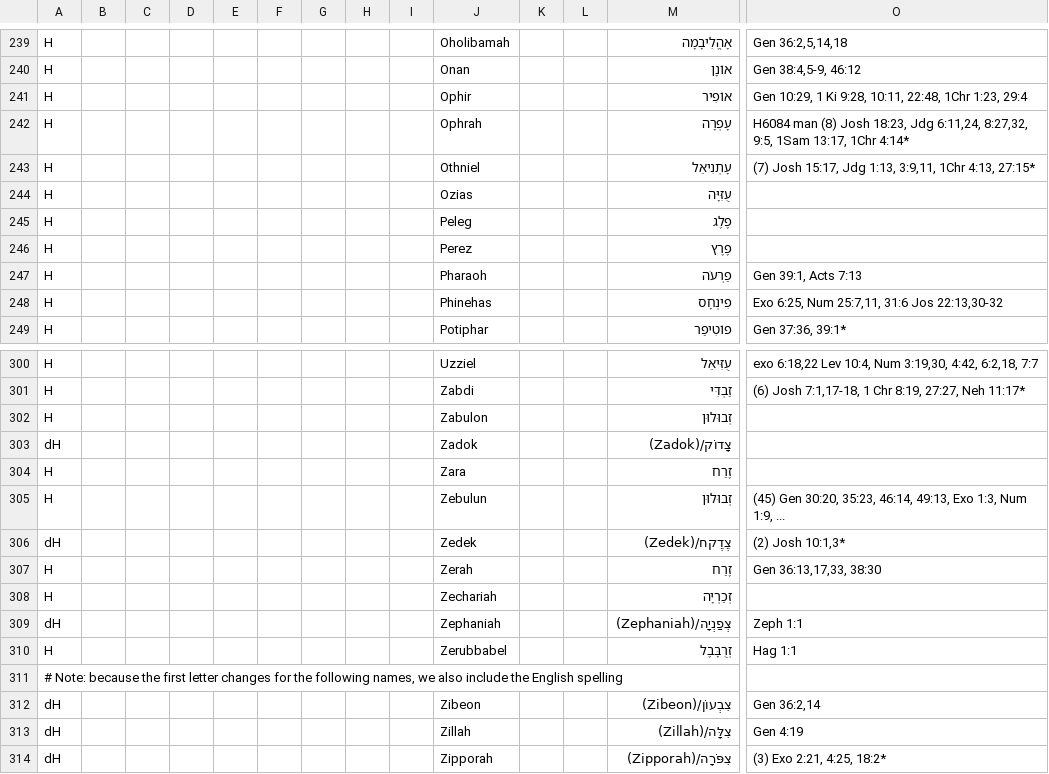
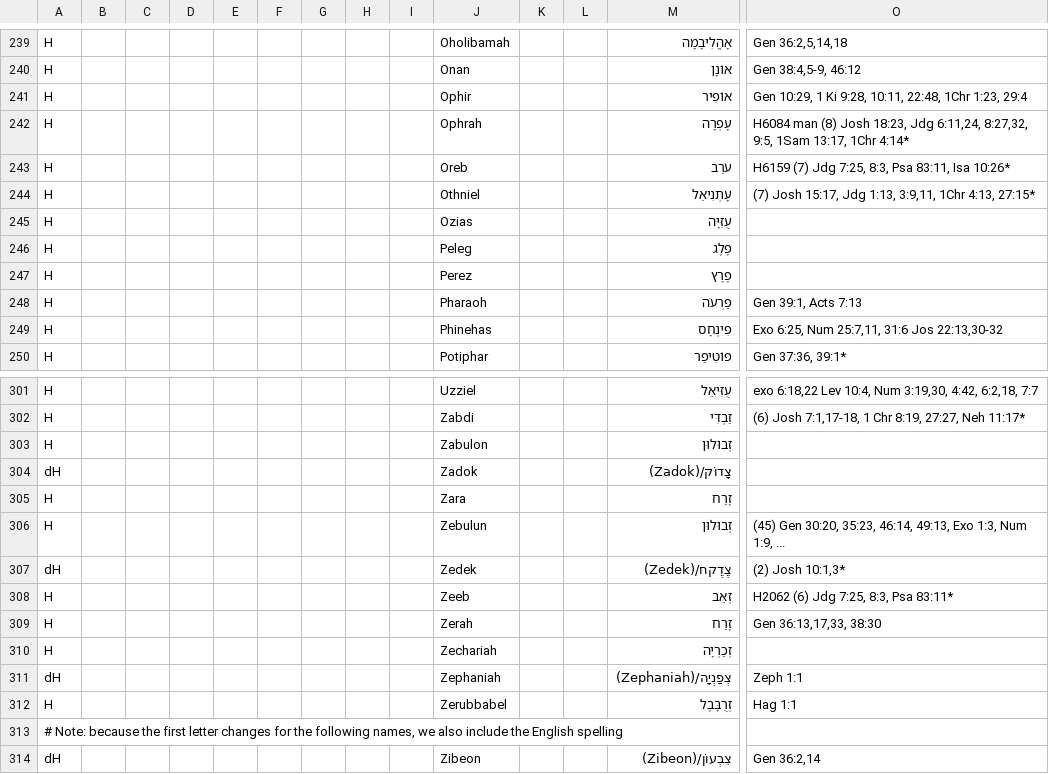
Before and after one commit to Freely-Given-org/OpenEnglishTranslation--OET, a TSV file: scripts/ScriptedOTUpdates/restoreNames.commandTable.tsv, drawn as a sheet; only a part is shown, gaps mark what is left out; the shorter side is filled out with more unchanged rows; rows hold the shown columns only; the diff names each change by its address in the sheet, - before the commit and + after, or states it on an @@ line.

```diff
--- a/scripts/ScriptedOTUpdates/restoreNames.commandTable.tsv
+++ b/scripts/ScriptedOTUpdates/restoreNames.commandTable.tsv
+row 243: H |  |  |  |  |  |  |  |  | Oreb |  |  | עֹרֵב | H6159 (7) Jdg 7:25, 8:3, Psa 83:11, Isa 10:26*
+row 308: H |  |  |  |  |  |  |  |  | Zeeb |  |  | זְאֵב | H2062 (6) Jdg 7:25, 8:3, Psa 83:11*
```
Also changed, not shown: 1 other file.
